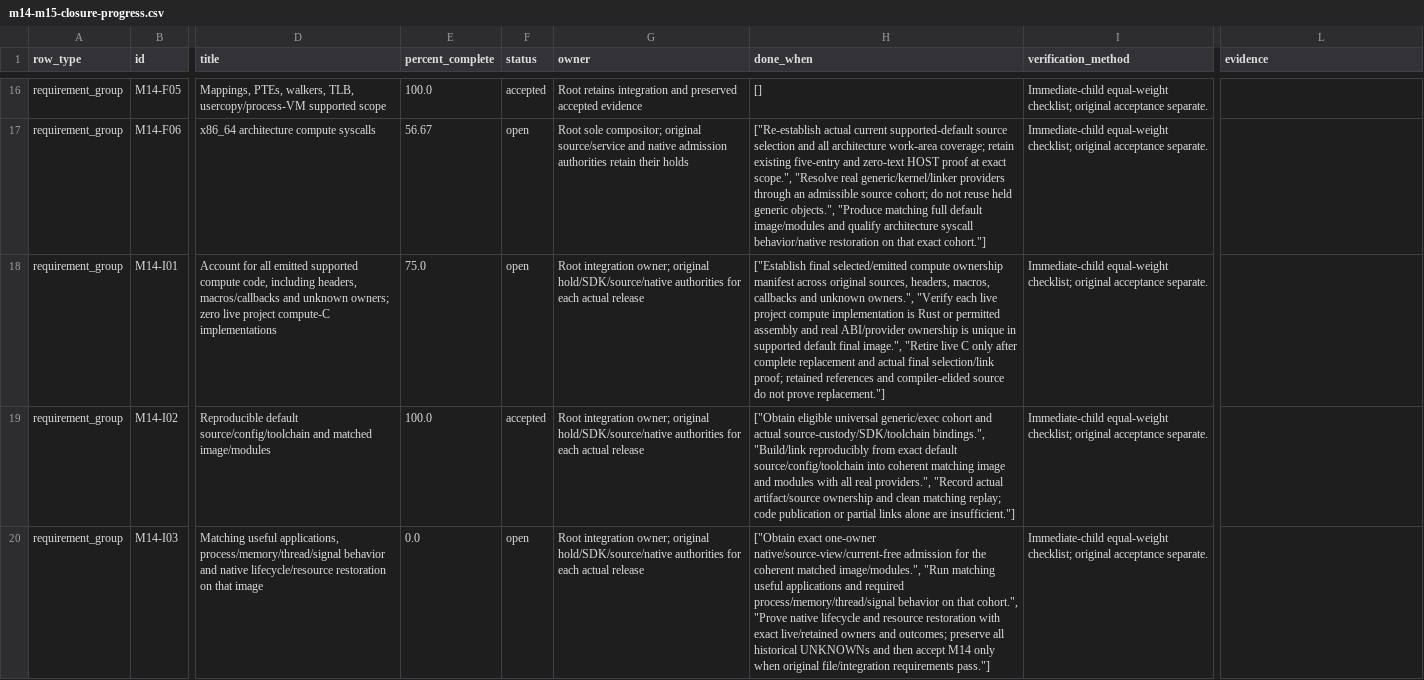
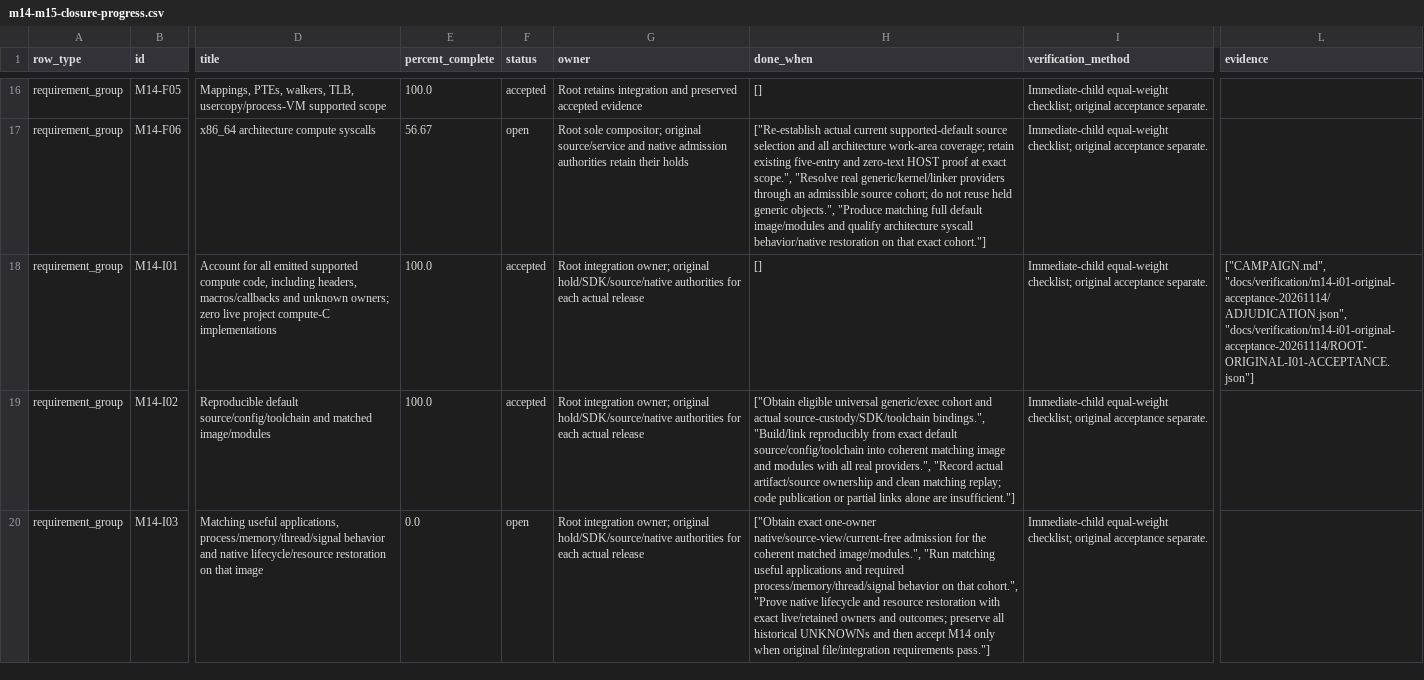
Before and after one commit to phoenix-hacking/mckernel, a CSV file: docs/verification/m14-m15-closure-progress.csv, drawn as a sheet; only a part is shown, gaps mark what is left out; the diff covers the shown part only; the diff names each change by its address in the sheet, - before the commit and + after, or states it on an @@ line.

Commit message:
Accept original M14 I01 compute ownership and record passive executor continuation

```diff
--- a/docs/verification/m14-m15-closure-progress.csv
+++ b/docs/verification/m14-m15-closure-progress.csv
-E18 (percent_complete): 75.0
+E18 (percent_complete): 100.0
-F18 (status): open
+F18 (status): accepted
-H18 (done_when): ["Establish final selected/emitted compute ownership manifest across original sources, headers, macros, callbacks and unknown owners.", "Verify each live project compute implementation is Rust or permitted assembly and real ABI/provider ownership is unique in supported default final image.", "Retire live C only after complete replacement and actual final selection/link proof; retained references and compiler-elided source do not prove replacement."]
+H18 (done_when): []
-L18 (evidence): (empty)
+L18 (evidence): ["CAMPAIGN.md", "docs/verification/m14-i01-original-acceptance-20261114/ADJUDICATION.json", "docs/verification/m14-i01-original-acceptance-20261114/ROOT-ORIGINAL-I01-ACCEPTANCE.json"]
```
Also changed, not shown: 4 edited cells elsewhere in this file, 4 other files.
